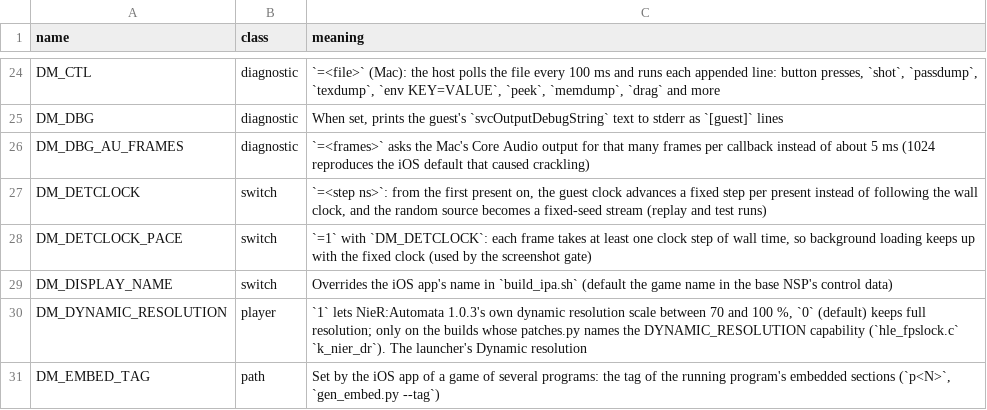
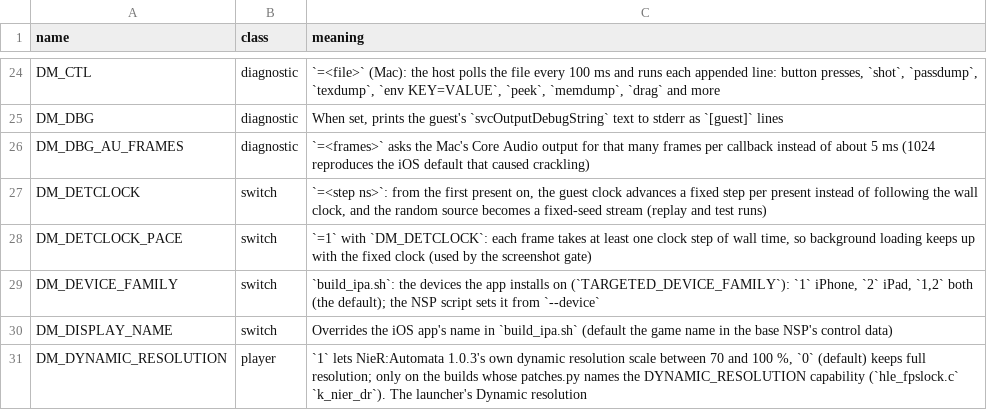
Before and after one commit to kencalx/NX18, a TSV file: docs/env_switches.tsv, drawn as a sheet; only a part is shown, gaps mark what is left out; the shorter side is filled out with more unchanged rows; the diff names each change by its address in the sheet, - before the commit and + after, or states it on an @@ line.

```diff
--- a/docs/env_switches.tsv
+++ b/docs/env_switches.tsv
+row 29: DM_DEVICE_FAMILY | switch | `build_ipa.sh`: the devices the app installs on (`TARGETED_DEVICE_FAMILY`): `1` iPhone, `2` iPad, `1,2` both (the default); the NSP script sets it from `--device`
```
Also changed, not shown: dm/games/settings.tsv, 22 other files.
